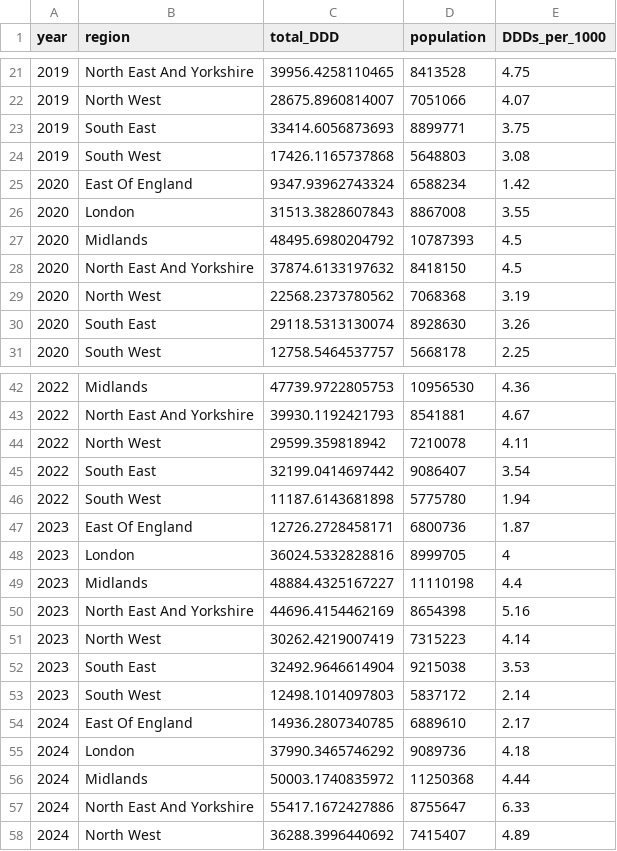
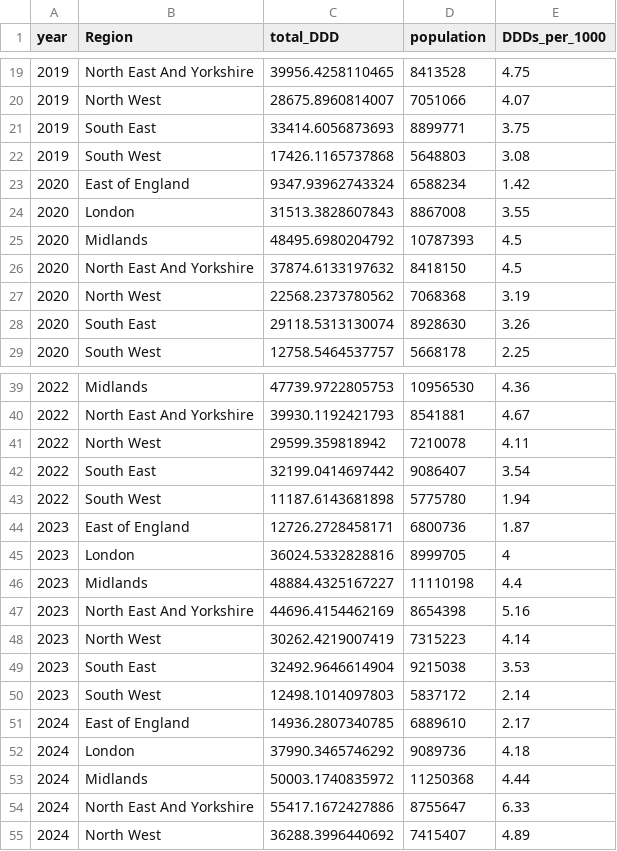
Before and after one commit to bennettoxford/lithium_project25, a CSV file: output/data/hospital_fp10_DDD_by_year_region.csv, drawn as a sheet; only a part is shown, gaps mark what is left out; the diff covers the shown part only.

```diff
--- a/output/data/hospital_fp10_DDD_by_year_region.csv
+++ b/output/data/hospital_fp10_DDD_by_year_region.csv
@@ -1 +1 @@
-"year","region","total_DDD","population","DDDs_per_1000"
+"year","Region","total_DDD","population","DDDs_per_1000"
@@ -24,3 +22,3 @@
 2019,"South West",17426.1165737868,5648803,3.08
-2020,"East Of England",9347.93962743324,6588234,1.42
+2020,"East of England",9347.93962743324,6588234,1.42
 2020,"London",31513.3828607843,8867008,3.55
@@ -46,3 +43,3 @@
 2022,"South West",11187.6143681898,5775780,1.94
-2023,"East Of England",12726.2728458171,6800736,1.87
+2023,"East of England",12726.2728458171,6800736,1.87
 2023,"London",36024.5332828816,8999705,4
@@ -53,3 +50,3 @@
 2023,"South West",12498.1014097803,5837172,2.14
-2024,"East Of England",14936.2807340785,6889610,2.17
+2024,"East of England",14936.2807340785,6889610,2.17
 2024,"London",37990.3465746292,9089736,4.18
```
Also changed, not shown: 3 removed rows and 10 edited cells elsewhere in this file, output/data/hospital_fp10_DDD_by_region_2024.csv, output/data/hospital_fp10_product_DDD.csv, 8 other files.
